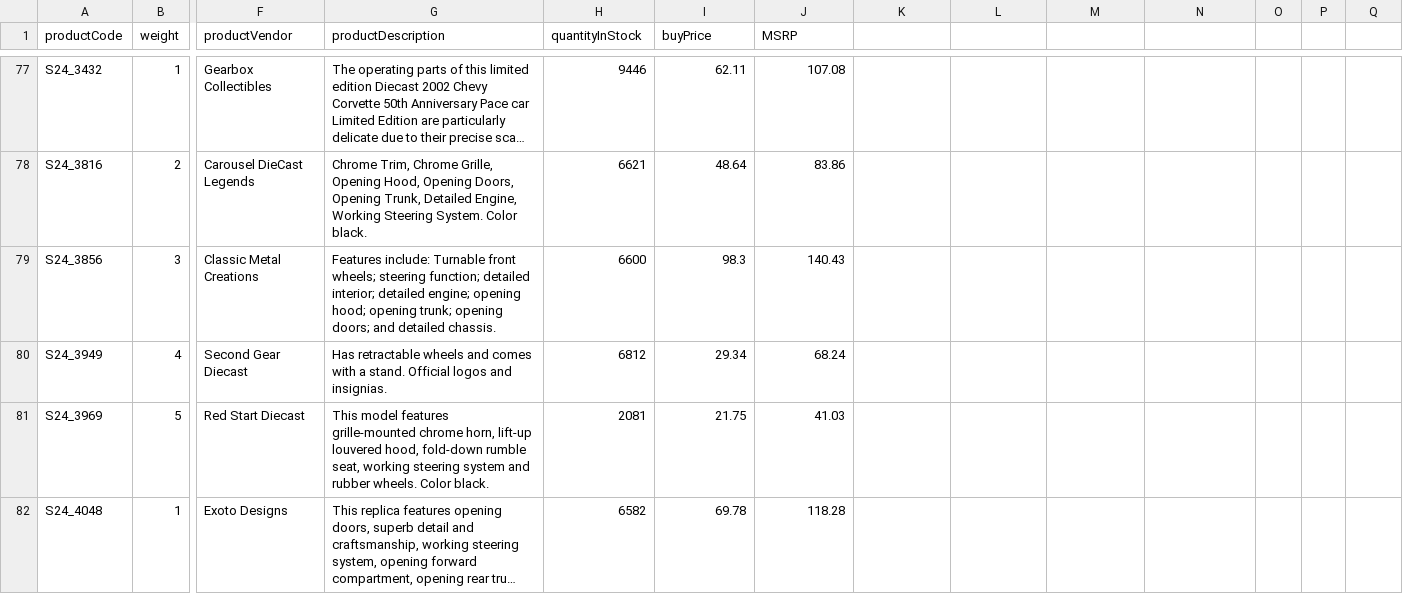
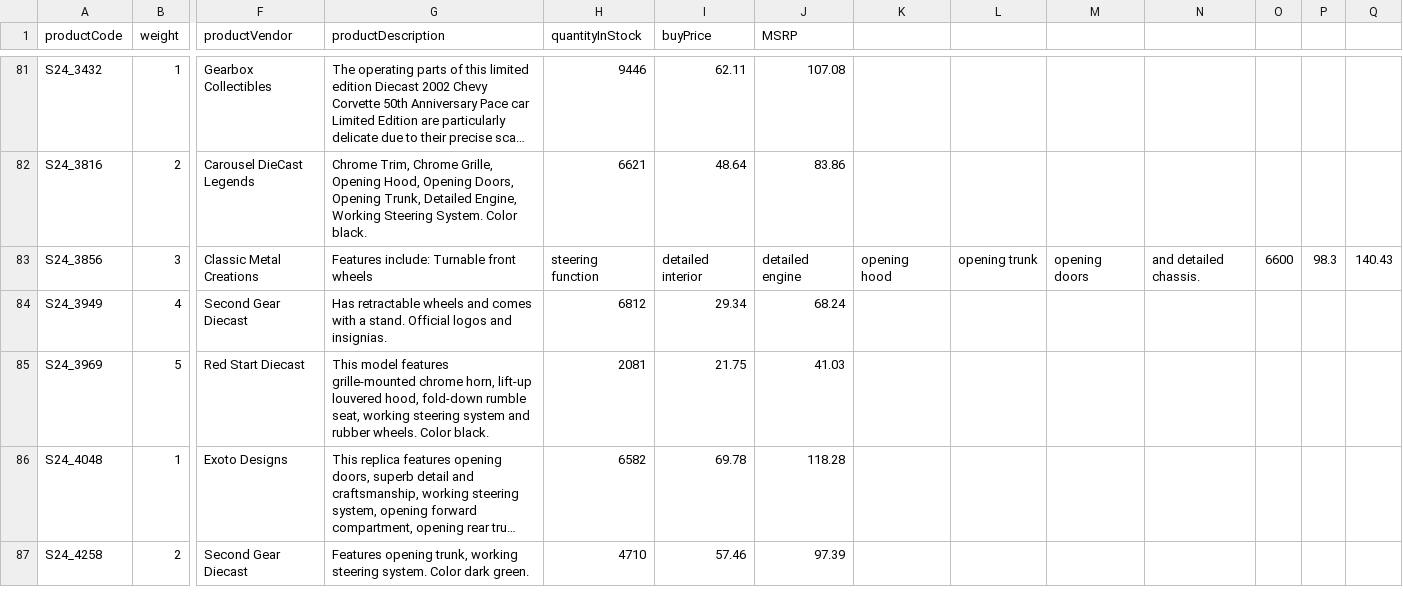
Before and after one commit to oroinc/orocommerce, a CSV file: src/OroB2B/Bundle/ProductBundle/Migrations/Data/Demo/ORM/data/products.csv, drawn as a sheet; only a part is shown, gaps mark what is left out; the shorter side is filled out with more unchanged rows; long unchanged cells end in …; addresses are those after the commit; the diff covers the shown part only; the diff names each change by its address in the sheet, - before the commit and + after, or states it on an @@ line.

Commit message:
BB-537: Demo data  - new products  - product unit precisions  - product prices

```diff
--- a/src/OroB2B/Bundle/ProductBundle/Migrations/Data/Demo/ORM/data/products.csv
+++ b/src/OroB2B/Bundle/ProductBundle/Migrations/Data/Demo/ORM/data/products.csv
-G83 (productDescription): …Turnable front wheels; steering function; detailed interior; detailed engine; opening hood; opening trunk; opening doors; and detailed chassis.
+G83 (productDescription): …Turnable front wheels
-H83 (quantityInStock): 6600
+H83 (quantityInStock): steering function
-I83 (buyPrice): 98.3
+I83 (buyPrice): detailed interior
-J83 (MSRP): 140.43
+J83 (MSRP): detailed engine
-K83: (empty)
+K83: opening hood
-L83: (empty)
+L83: opening trunk
-M83: (empty)
+M83: opening doors
-N83: (empty)
+N83: and detailed chassis.
-O83: (empty)
+O83: 6600
-P83: (empty)
+P83: 98.3
-Q83: (empty)
+Q83: 140.43
```
Also changed, not shown: 4 added rows and 66 edited cells elsewhere in this file, 5 other files.
